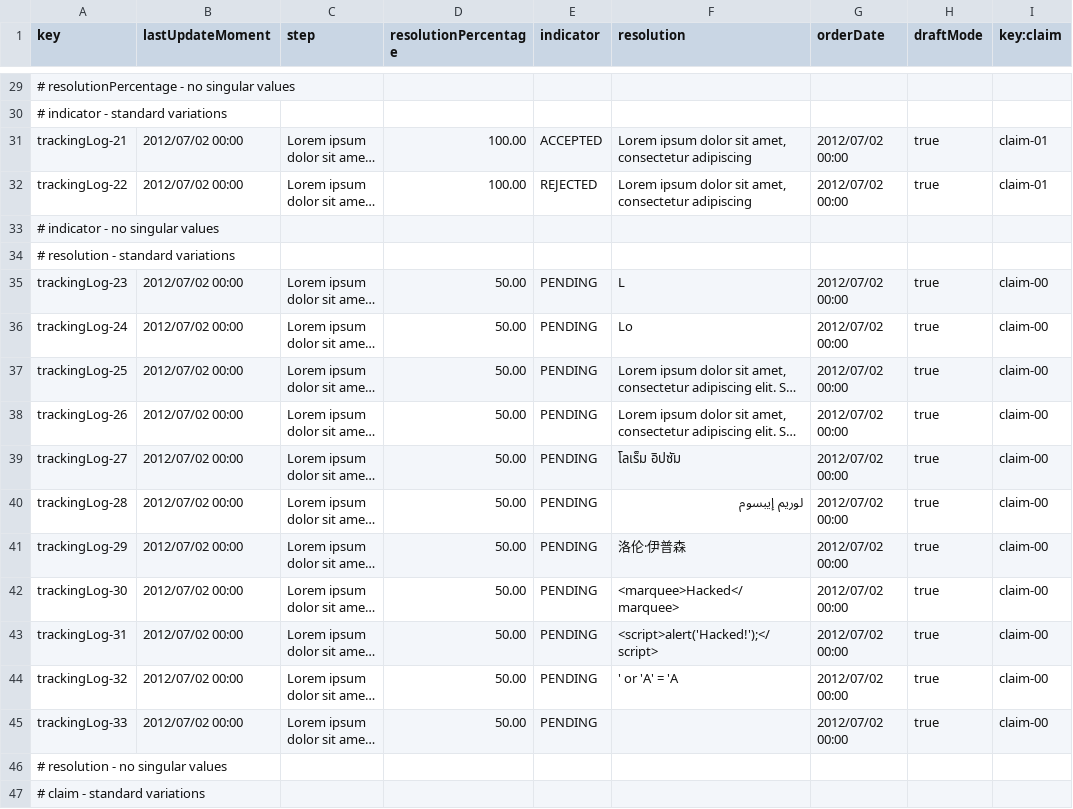
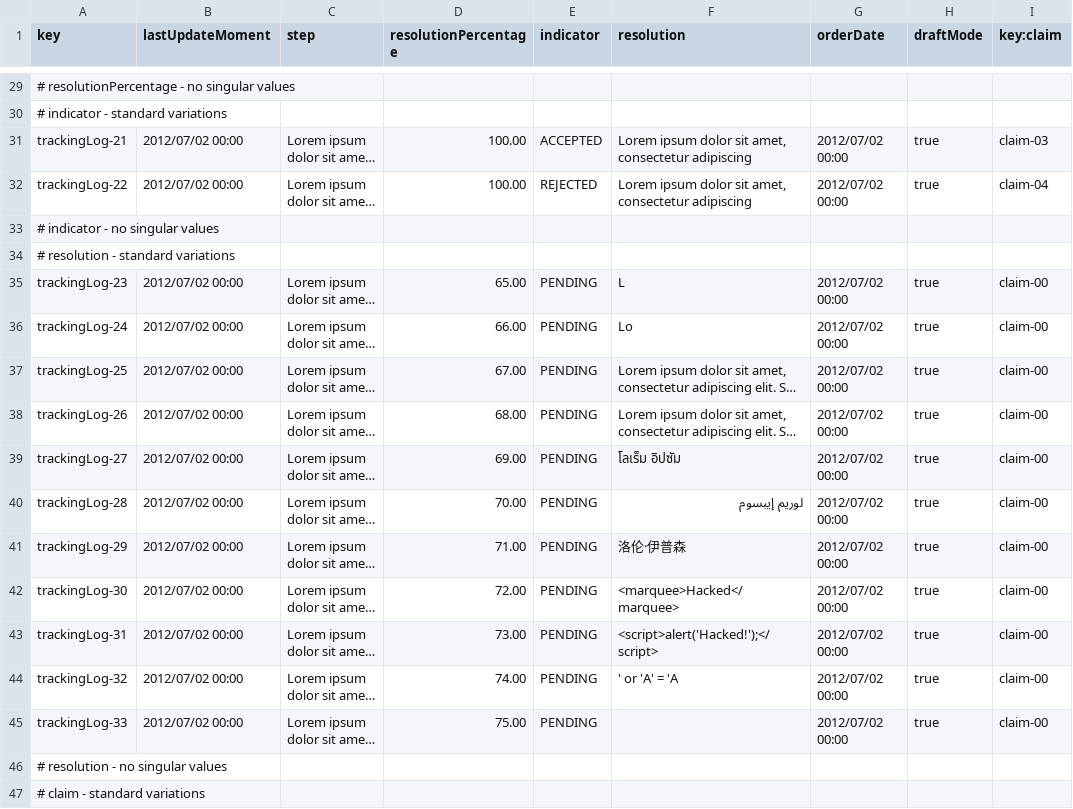
Before and after one commit to FernandoTC18/Acme-ANS-C3, a CSV file: src/main/resources/WEB-INF/data/sample/tracking-log.csv, drawn as a sheet; only a part is shown, gaps mark what is left out; long unchanged cells end in …; the diff covers the shown part only; the diff names each change by its address in the sheet, - before the commit and + after, or states it on an @@ line.

```diff
--- a/src/main/resources/WEB-INF/data/sample/tracking-log.csv
+++ b/src/main/resources/WEB-INF/data/sample/tracking-log.csv
-I31 (key:claim): claim-01
+I31 (key:claim): claim-03
-I32 (key:claim): claim-01
+I32 (key:claim): claim-04
-D35 (resolutionPercentage): 50.00
+D35 (resolutionPercentage): 65.00
-D36 (resolutionPercentage): 50.00
+D36 (resolutionPercentage): 66.00
-D37 (resolutionPercentage): 50.00
+D37 (resolutionPercentage): 67.00
-D38 (resolutionPercentage): 50.00
+D38 (resolutionPercentage): 68.00
-D39 (resolutionPercentage): 50.00
+D39 (resolutionPercentage): 69.00
-D40 (resolutionPercentage): 50.00
+D40 (resolutionPercentage): 70.00
-D41 (resolutionPercentage): 50.00
+D41 (resolutionPercentage): 71.00
-D42 (resolutionPercentage): 50.00
+D42 (resolutionPercentage): 72.00
-D43 (resolutionPercentage): 50.00
+D43 (resolutionPercentage): 73.00
-D44 (resolutionPercentage): 50.00
+D44 (resolutionPercentage): 74.00
-D45 (resolutionPercentage): 50.00
+D45 (resolutionPercentage): 75.00
```
Also changed, not shown: 14 edited cells elsewhere in this file, 16 other files.
